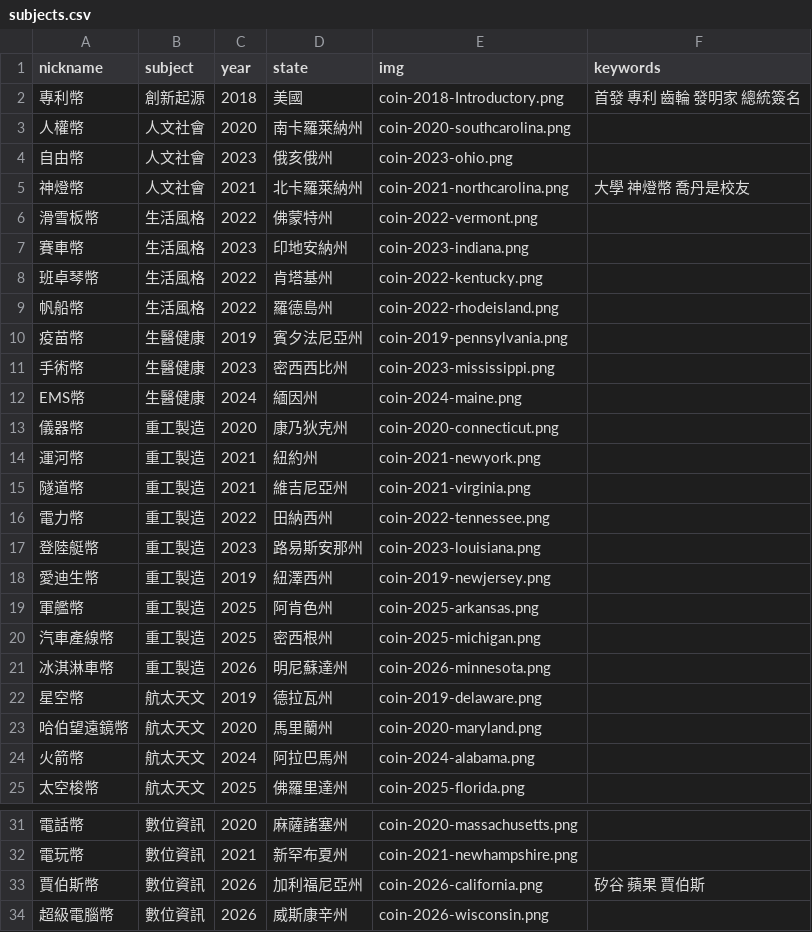
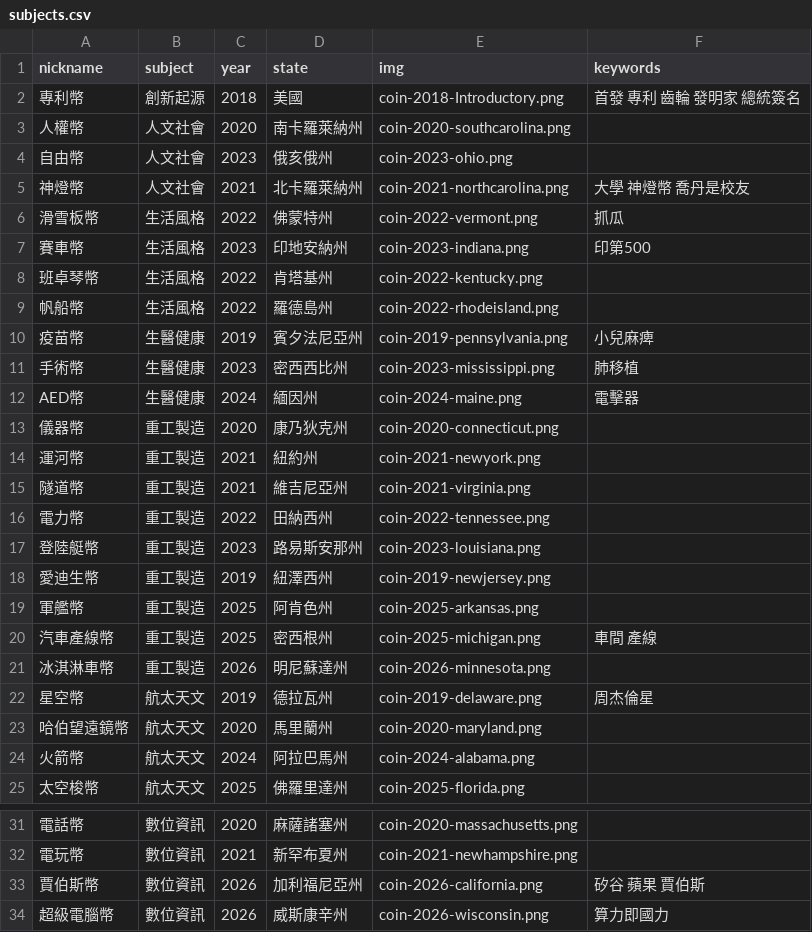
Before and after one commit to tech-coins-crypto/tech-coins-crypto.github.io, a CSV file: static/data/subjects.csv, drawn as a sheet; only a part is shown, gaps mark what is left out.

Commit message:
Update subjects.csv

```diff
--- a/static/data/subjects.csv
+++ b/static/data/subjects.csv
@@ -5,9 +5,9 @@ nickname,subject,year,state,img,keywords
 神燈幣,人文社會,2021,北卡羅萊納州,coin-2021-northcarolina.png,大學 神燈幣 喬丹是校友
-滑雪板幣,生活風格,2022,佛蒙特州,coin-2022-vermont.png,
-賽車幣,生活風格,2023,印地安納州,coin-2023-indiana.png,
+滑雪板幣,生活風格,2022,佛蒙特州,coin-2022-vermont.png,抓瓜
+賽車幣,生活風格,2023,印地安納州,coin-2023-indiana.png,印第500
 班卓琴幣,生活風格,2022,肯塔基州,coin-2022-kentucky.png,
 帆船幣,生活風格,2022,羅德島州,coin-2022-rhodeisland.png,
-疫苗幣,生醫健康,2019,賓夕法尼亞州,coin-2019-pennsylvania.png,
-手術幣,生醫健康,2023,密西西比州,coin-2023-mississippi.png,
-EMS幣,生醫健康,2024,緬因州,coin-2024-maine.png,
+疫苗幣,生醫健康,2019,賓夕法尼亞州,coin-2019-pennsylvania.png,小兒麻痺
+手術幣,生醫健康,2023,密西西比州,coin-2023-mississippi.png,肺移植
+AED幣,生醫健康,2024,緬因州,coin-2024-maine.png,電擊器
 儀器幣,重工製造,2020,康乃狄克州,coin-2020-connecticut.png,
@@ -19,5 +19,5 @@ EMS幣,生醫健康,2024,緬因州,coin-2024-maine.png,
 軍艦幣,重工製造,2025,阿肯色州,coin-2025-arkansas.png,
-汽車產線幣,重工製造,2025,密西根州,coin-2025-michigan.png,
+汽車產線幣,重工製造,2025,密西根州,coin-2025-michigan.png,車間 產線
 冰淇淋車幣,重工製造,2026,明尼蘇達州,coin-2026-minnesota.png,
-星空幣,航太天文,2019,德拉瓦州,coin-2019-delaware.png,
+星空幣,航太天文,2019,德拉瓦州,coin-2019-delaware.png,周杰倫星
 哈伯望遠鏡幣,航太天文,2020,馬里蘭州,coin-2020-maryland.png,
@@ -33,2 +33,2 @@ EMS幣,生醫健康,2024,緬因州,coin-2024-maine.png,
 賈伯斯幣,數位資訊,2026,加利福尼亞州,coin-2026-california.png,矽谷 蘋果 賈伯斯
-超級電腦幣,數位資訊,2026,威斯康辛州,coin-2026-wisconsin.png,
+超級電腦幣,數位資訊,2026,威斯康辛州,coin-2026-wisconsin.png,算力即國力
```
